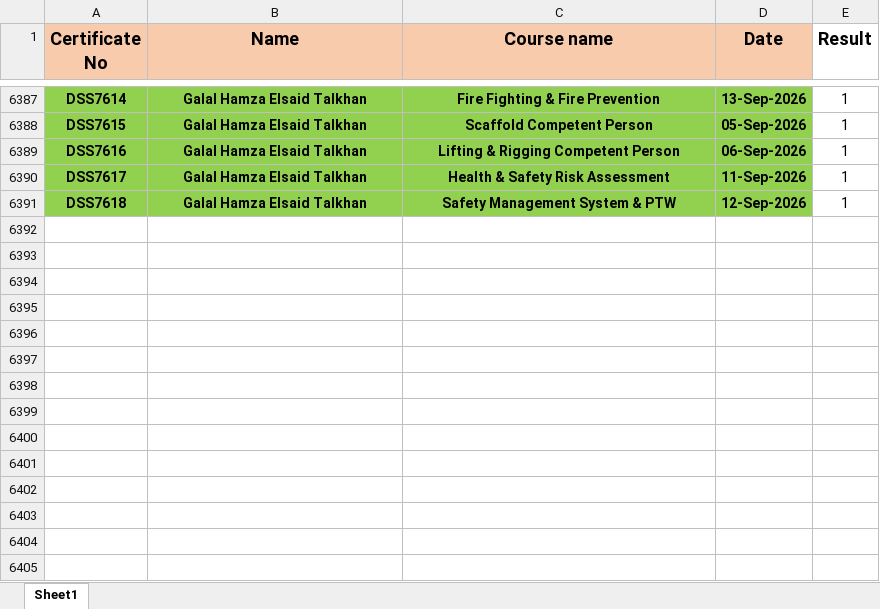
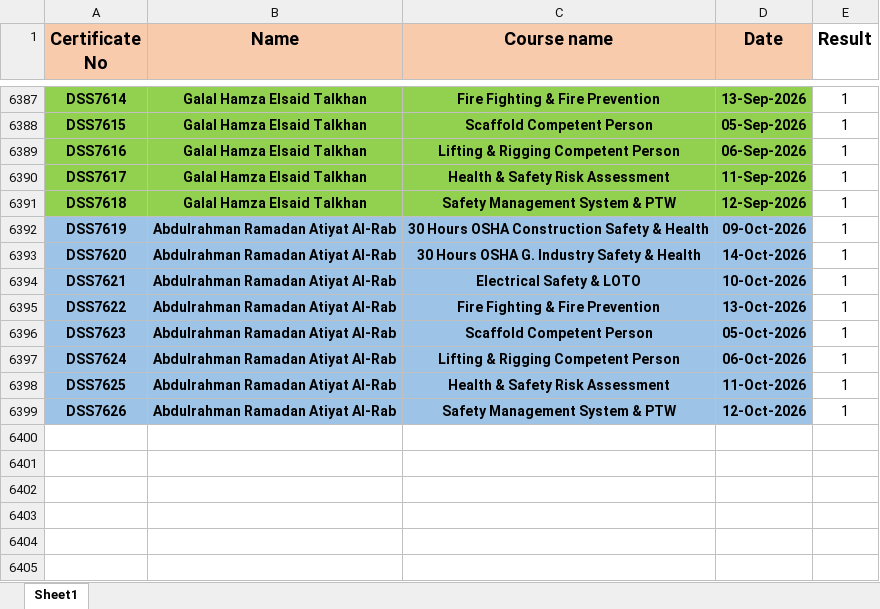
Before and after one commit to ahmedbendarey111/DSS_2025, an Excel workbook: DSS.xlsx, sheet Sheet1, drawn as a sheet; only a part is shown, gaps mark what is left out; values as stored, in another font and other column widths than the file's, no borders; the diff names each change by its address in the sheet, - before the commit and + after, or states it on an @@ line.

Commit message:
Add files via upload

```diff
--- a/DSS.xlsx (sheet Sheet1)
+++ b/DSS.xlsx (sheet Sheet1)
-row 6392: (empty)
+row 6392: DSS7619 | Abdulrahman Ramadan Atiyat Al-Rab | 30 Hours OSHA Construction Safety & Health | 09-Oct-2026 | 1
-A6392:D6399 fill: none
+A6392:D6399 fill: #9DC3E6
-row 6393: (empty)
+row 6393: DSS7620 | Abdulrahman Ramadan Atiyat Al-Rab | 30 Hours OSHA G. Industry Safety & Health | 14-Oct-2026 | 1
-row 6394: (empty)
+row 6394: DSS7621 | Abdulrahman Ramadan Atiyat Al-Rab | Electrical Safety & LOTO | 10-Oct-2026 | 1
-row 6395: (empty)
+row 6395: DSS7622 | Abdulrahman Ramadan Atiyat Al-Rab | Fire Fighting & Fire Prevention | 13-Oct-2026 | 1
-row 6396: (empty)
+row 6396: DSS7623 | Abdulrahman Ramadan Atiyat Al-Rab | Scaffold Competent Person | 05-Oct-2026 | 1
-row 6397: (empty)
+row 6397: DSS7624 | Abdulrahman Ramadan Atiyat Al-Rab | Lifting & Rigging Competent Person | 06-Oct-2026 | 1
-row 6398: (empty)
+row 6398: DSS7625 | Abdulrahman Ramadan Atiyat Al-Rab | Health & Safety Risk Assessment | 11-Oct-2026 | 1
-row 6399: (empty)
+row 6399: DSS7626 | Abdulrahman Ramadan Atiyat Al-Rab | Safety Management System & PTW | 12-Oct-2026 | 1
```
